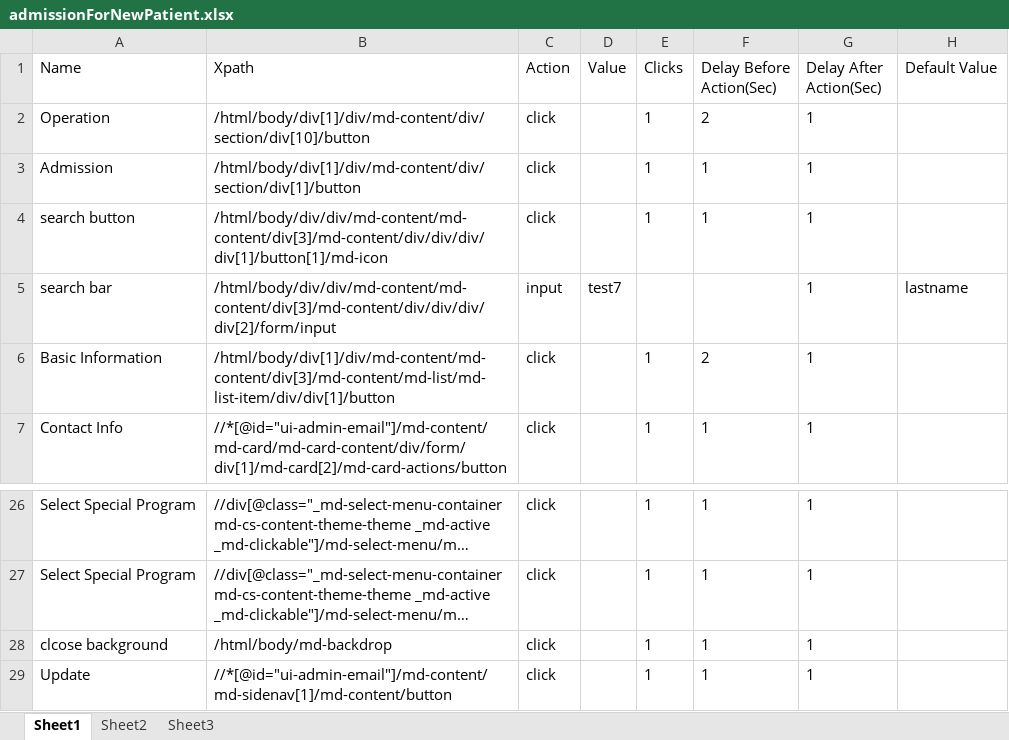
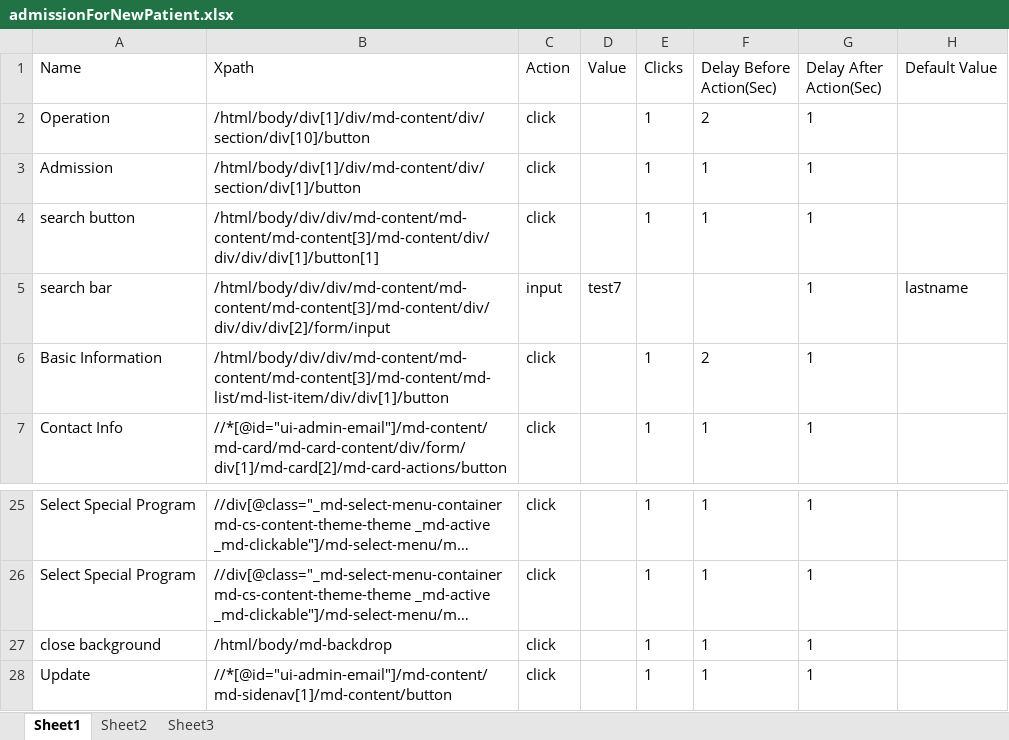
Before and after one commit to Ustingit/Automation, an Excel workbook: resources/admissionForNewPatient.xlsx, sheet Sheet1, drawn as a sheet; only a part is shown, gaps mark what is left out; long unchanged cells end in …; values as stored, in another font and other column widths than the file's, no borders; addresses are those after the commit; the diff covers the shown part only; the diff names each change by its address in the sheet, - before the commit and + after, or states it on an @@ line.

```diff
--- a/resources/admissionForNewPatient.xlsx (sheet Sheet1)
+++ b/resources/admissionForNewPatient.xlsx (sheet Sheet1)
-B4 (Xpath): /html/body/div/div/md-content/md-content/div[3]/md-content/div/div/div/div[1]/button[1]/md-icon
+B4 (Xpath): /html/body/div/div/md-content/md-content/md-content[3]/md-content/div/div/div/div[1]/button[1]
-B5 (Xpath): /html/body/div/div/md-content/md-content/div[3]/md-content/div/div/div/div[2]/form/input
+B5 (Xpath): /html/body/div/div/md-content/md-content/md-content[3]/md-content/div/div/div/div[2]/form/input
-B6 (Xpath): /html/body/div[1]/div/md-content/md-content/div[3]/md-content/md-list/md-list-item/div/div[1]/button
+B6 (Xpath): /html/body/div/div/md-content/md-content/md-content[3]/md-content/md-list/md-list-item/div/div[1]/button
-A27 (Name): clcose background
+A27 (Name): close background
```
Also changed, not shown: 8 added rows, 2 removed rows and 6 edited cells elsewhere in this sheet, resources/admissionCreatePatient.xlsx, 2 other files.
